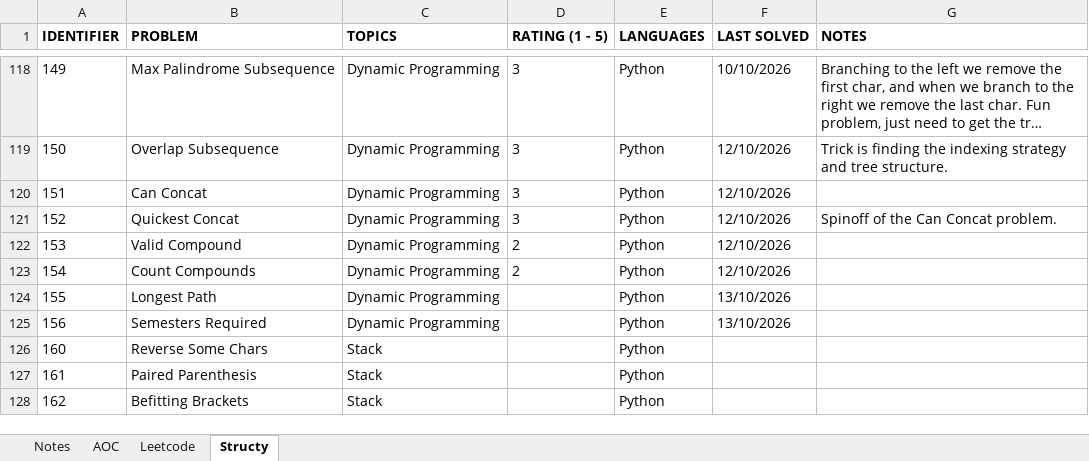
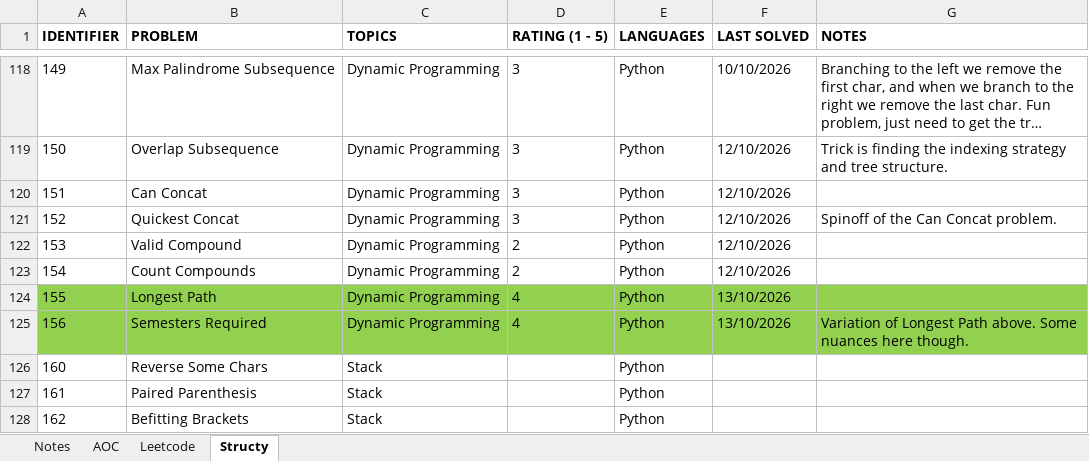
Before and after one commit to rtharris619/ProjectDSA, an Excel workbook: docs/Programming Puzzles.xlsx, sheet Structy, drawn as a sheet; only a part is shown, gaps mark what is left out; long unchanged cells end in …; values as stored, in another font and other column widths than the file's, no borders; the diff names each change by its address in the sheet, - before the commit and + after, or states it on an @@ line.

Commit message:
structy dynamic programming challenges

```diff
--- a/docs/Programming Puzzles.xlsx (sheet Structy)
+++ b/docs/Programming Puzzles.xlsx (sheet Structy)
-A124:G125 fill: none
+A124:G125 fill: #92D050
-D124:D125 (RATING (1 - 5)): (empty)
+D124:D125 (RATING (1 - 5)): 4
-G125 (NOTES): (empty)
+G125 (NOTES): Variation of Longest Path above. Some nuances here though.
```
Also changed, not shown: 3 other files.
